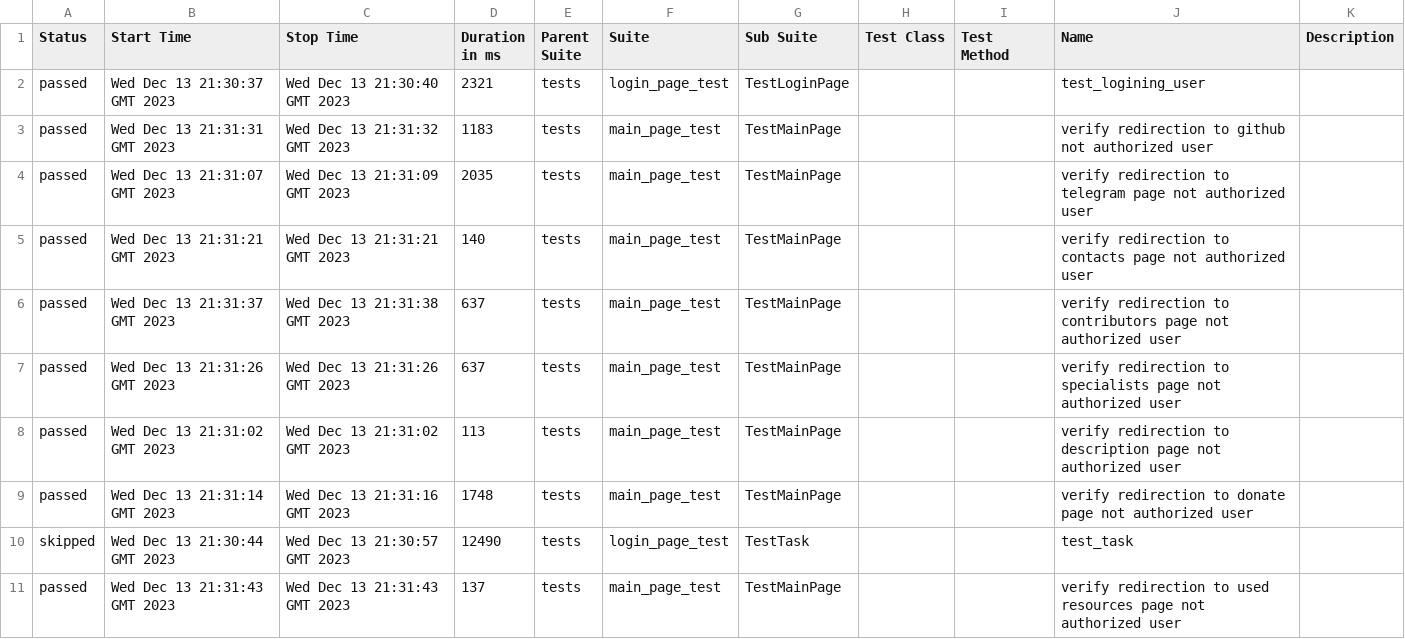
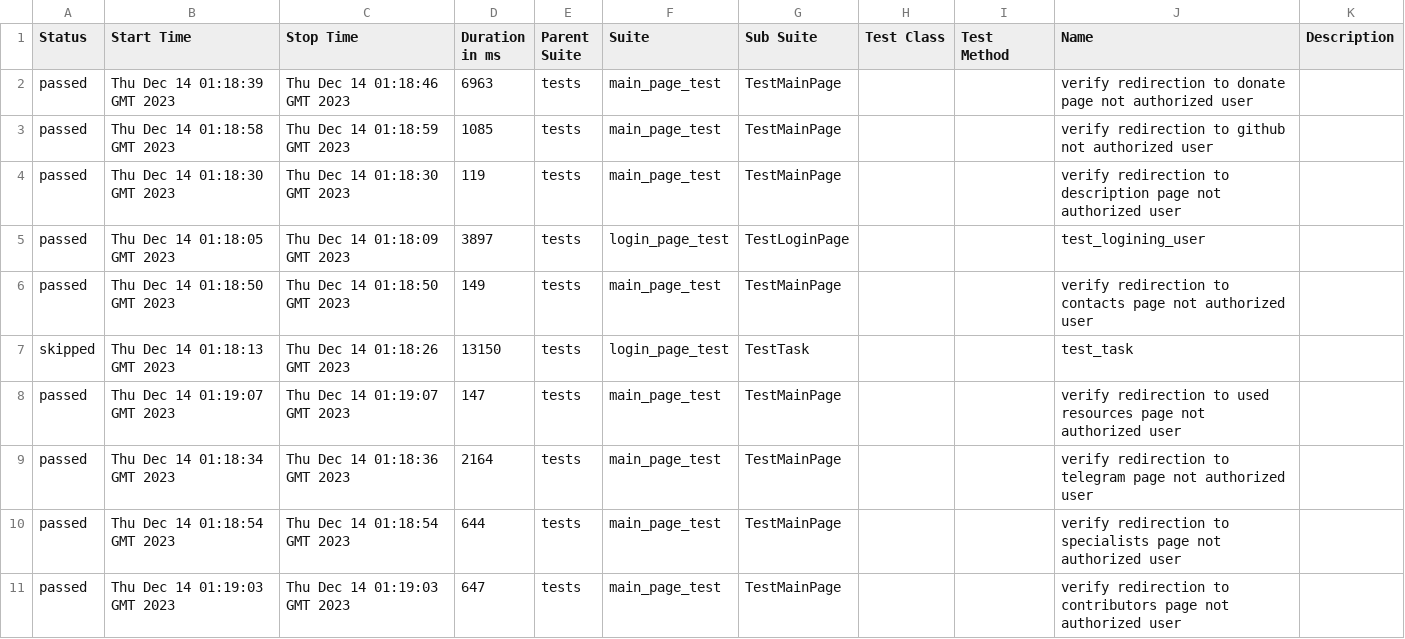
Before and after one commit to crlinm/brainup_auto-tests-python, a CSV file: data/suites.csv, drawn as a sheet.

Commit message:
Deploying to gh-pages from @ crlinm/brainup_auto-tests-python@940ef1e035a3a838c65035e1a8504ba69e95a604 🚀

```diff
--- a/data/suites.csv
+++ b/data/suites.csv
@@ -1,11 +1,11 @@
 "Status","Start Time","Stop Time","Duration in ms","Parent Suite","Suite","Sub Suite","Test Class","Test Method","Name","Description"
-"passed","Wed Dec 13 21:30:37 GMT 2023","Wed Dec 13 21:30:40 GMT 2023","2321","tests","login_page_test","TestLoginPage","","","test_logining_user",""
-"passed","Wed Dec 13 21:31:31 GMT 2023","Wed Dec 13 21:31:32 GMT 2023","1183","tests","main_page_test","TestMainPage","","","verify redirection to github not authorized user",""
-"passed","Wed Dec 13 21:31:07 GMT 2023","Wed Dec 13 21:31:09 GMT 2023","2035","tests","main_page_test","TestMainPage","","","verify redirection to telegram page not authorized user",""
-"passed","Wed Dec 13 21:31:21 GMT 2023","Wed Dec 13 21:31:21 GMT 2023","140","tests","main_page_test","TestMainPage","","","verify redirection to contacts page not authorized user",""
-"passed","Wed Dec 13 21:31:37 GMT 2023","Wed Dec 13 21:31:38 GMT 2023","637","tests","main_page_test","TestMainPage","","","verify redirection to contributors page not authorized user",""
-"passed","Wed Dec 13 21:31:26 GMT 2023","Wed Dec 13 21:31:26 GMT 2023","637","tests","main_page_test","TestMainPage","","","verify redirection to specialists page not authorized user",""
-"passed","Wed Dec 13 21:31:02 GMT 2023","Wed Dec 13 21:31:02 GMT 2023","113","tests","main_page_test","TestMainPage","","","verify redirection to description page not authorized user",""
-"passed","Wed Dec 13 21:31:14 GMT 2023","Wed Dec 13 21:31:16 GMT 2023","1748","tests","main_page_test","TestMainPage","","","verify redirection to donate page not authorized user",""
-"skipped","Wed Dec 13 21:30:44 GMT 2023","Wed Dec 13 21:30:57 GMT 2023","12490","tests","login_page_test","TestTask","","","test_task",""
-"passed","Wed Dec 13 21:31:43 GMT 2023","Wed Dec 13 21:31:43 GMT 2023","137","tests","main_page_test","TestMainPage","","","verify redirection to used resources page not authorized user",""
+"passed","Thu Dec 14 01:18:39 GMT 2023","Thu Dec 14 01:18:46 GMT 2023","6963","tests","main_page_test","TestMainPage","","","verify redirection to donate page not authorized user",""
+"passed","Thu Dec 14 01:18:58 GMT 2023","Thu Dec 14 01:18:59 GMT 2023","1085","tests","main_page_test","TestMainPage","","","verify redirection to github not authorized user",""
+"passed","Thu Dec 14 01:18:30 GMT 2023","Thu Dec 14 01:18:30 GMT 2023","119","tests","main_page_test","TestMainPage","","","verify redirection to description page not authorized user",""
+"passed","Thu Dec 14 01:18:05 GMT 2023","Thu Dec 14 01:18:09 GMT 2023","3897","tests","login_page_test","TestLoginPage","","","test_logining_user",""
+"passed","Thu Dec 14 01:18:50 GMT 2023","Thu Dec 14 01:18:50 GMT 2023","149","tests","main_page_test","TestMainPage","","","verify redirection to contacts page not authorized user",""
+"skipped","Thu Dec 14 01:18:13 GMT 2023","Thu Dec 14 01:18:26 GMT 2023","13150","tests","login_page_test","TestTask","","","test_task",""
+"passed","Thu Dec 14 01:19:07 GMT 2023","Thu Dec 14 01:19:07 GMT 2023","147","tests","main_page_test","TestMainPage","","","verify redirection to used resources page not authorized user",""
+"passed","Thu Dec 14 01:18:34 GMT 2023","Thu Dec 14 01:18:36 GMT 2023","2164","tests","main_page_test","TestMainPage","","","verify redirection to telegram page not authorized user",""
+"passed","Thu Dec 14 01:18:54 GMT 2023","Thu Dec 14 01:18:54 GMT 2023","644","tests","main_page_test","TestMainPage","","","verify redirection to specialists page not authorized user",""
+"passed","Thu Dec 14 01:19:03 GMT 2023","Thu Dec 14 01:19:03 GMT 2023","647","tests","main_page_test","TestMainPage","","","verify redirection to contributors page not authorized user",""
```
Also changed, not shown: 46 other files.
